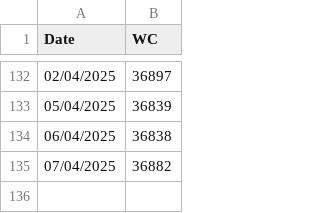
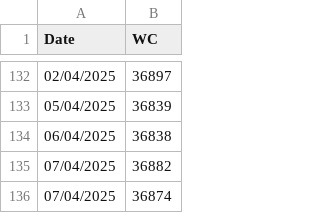
Before and after one commit to SandersJack/Thesis, a CSV file: analysis/wordcount.csv, drawn as a sheet; only a part is shown, gaps mark what is left out; the diff names each change by its address in the sheet, - before the commit and + after, or states it on an @@ line.

Commit message:
Auto updating wordcount

```diff
--- a/analysis/wordcount.csv
+++ b/analysis/wordcount.csv
+row 136: 07/04/2025 | 36874
```
Also changed, not shown: 3 other files.
